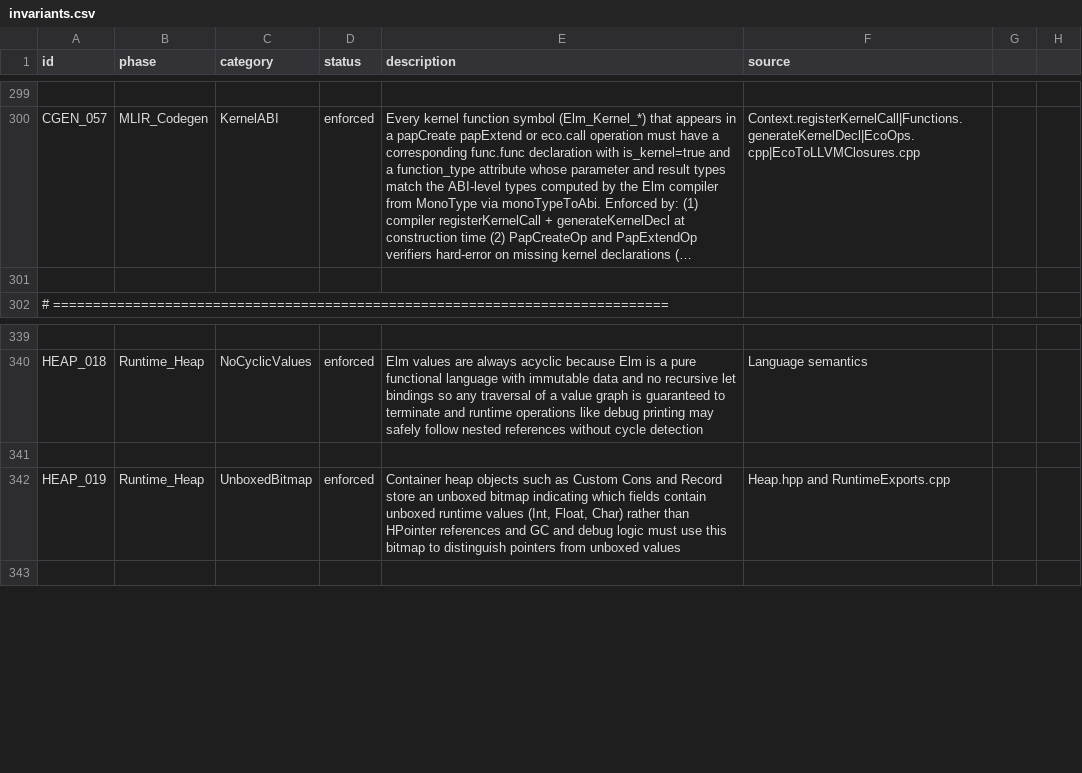
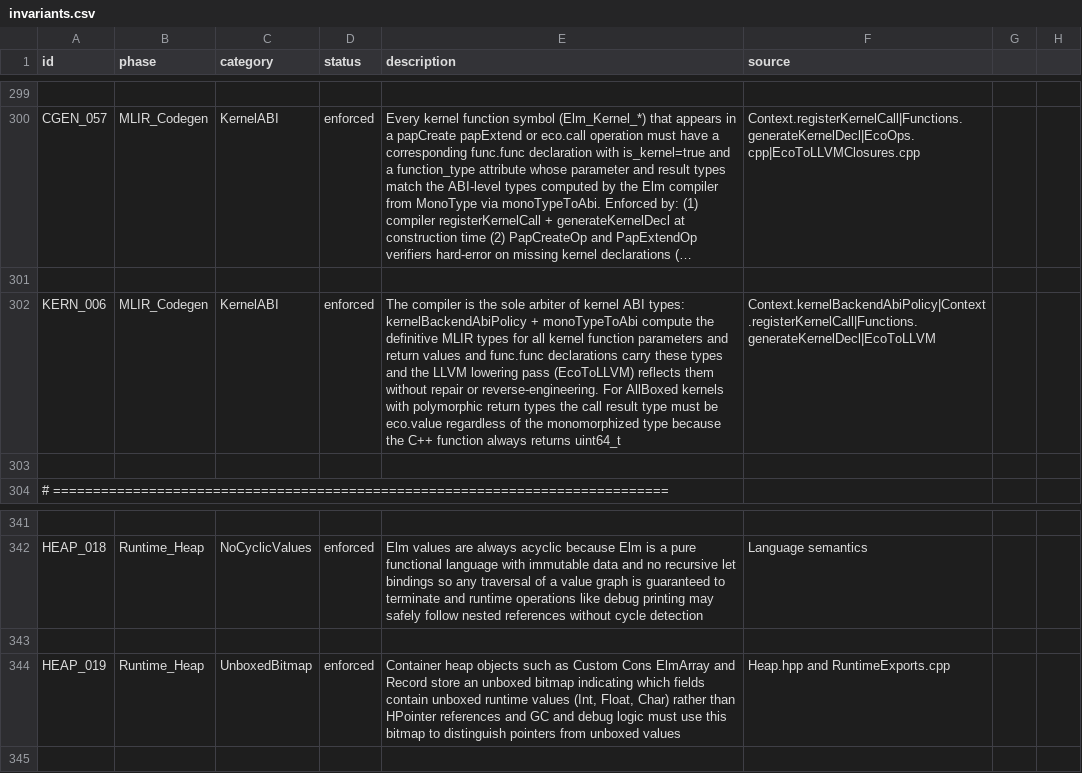
Before and after one commit to eco-lang/eco-runtime, a CSV file: design_docs/invariants.csv, drawn as a sheet; only a part is shown, gaps mark what is left out; long unchanged cells end in …; addresses are those after the commit; the diff names each change by its address in the sheet, - before the commit and + after, or states it on an @@ line.

```diff
--- a/design_docs/invariants.csv
+++ b/design_docs/invariants.csv
+row 302: KERN_006 | MLIR_Codegen | KernelABI | enforced | The compiler is the sole arbiter of kernel ABI types: kernelBackendAbiPolicy + monoTypeToAbi compute the definitive MLIR types for all kernel function parameters and return values and func.func declarations carry these types and the LLVM lowering pass (EcoToLLVM) reflects them without repair or reverse-engineering. For AllBoxed kernels with polymorphic return types the call result type must be eco.value regardless of the monomorphized type because the C++ function always returns uint64_t | Context.kernelBackendAbiPolicy|Context.registerKernelCall|Functions.generateKernelDecl|EcoToLLVM
+row 303: (empty)
-E344 (description): …Custom Cons and Record…
+E344 (description): …Custom Cons ElmArray and Record…
```
Also changed, not shown: 10 other files.
